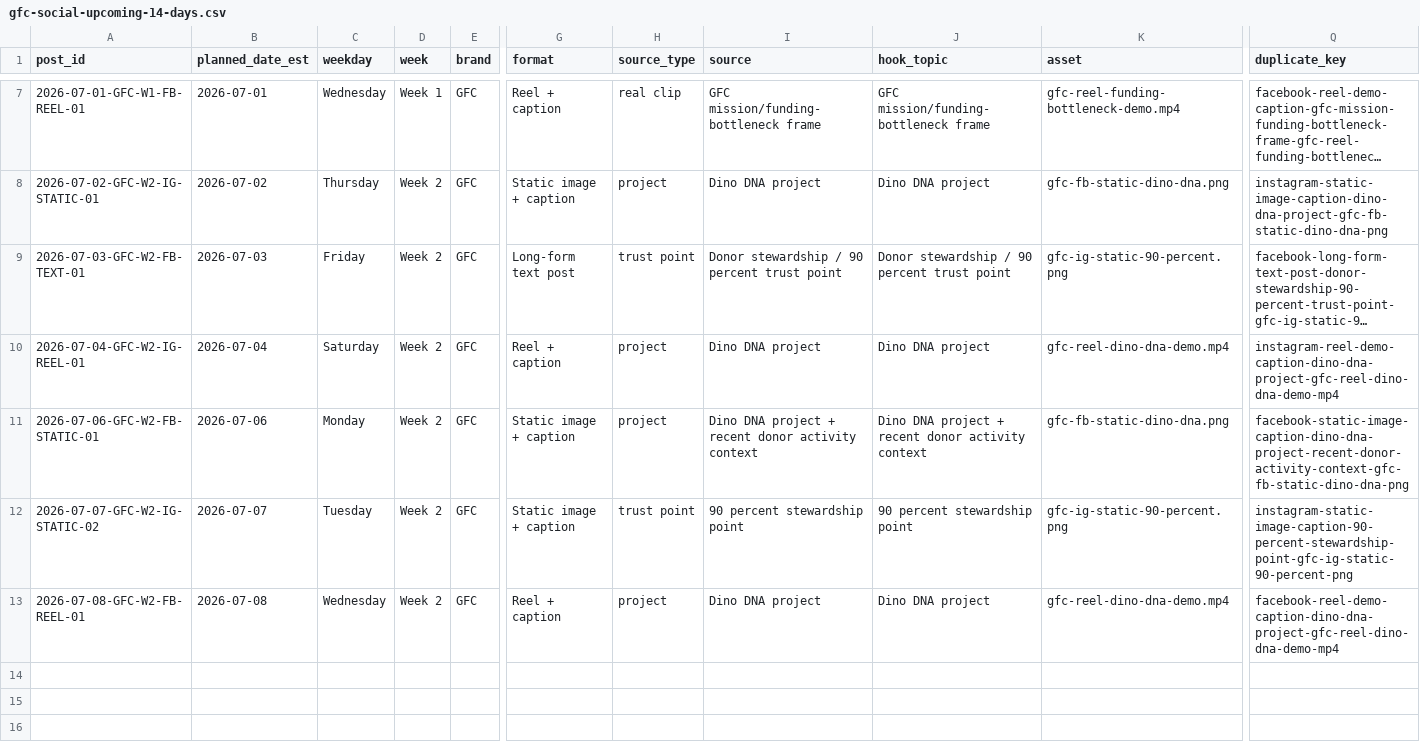
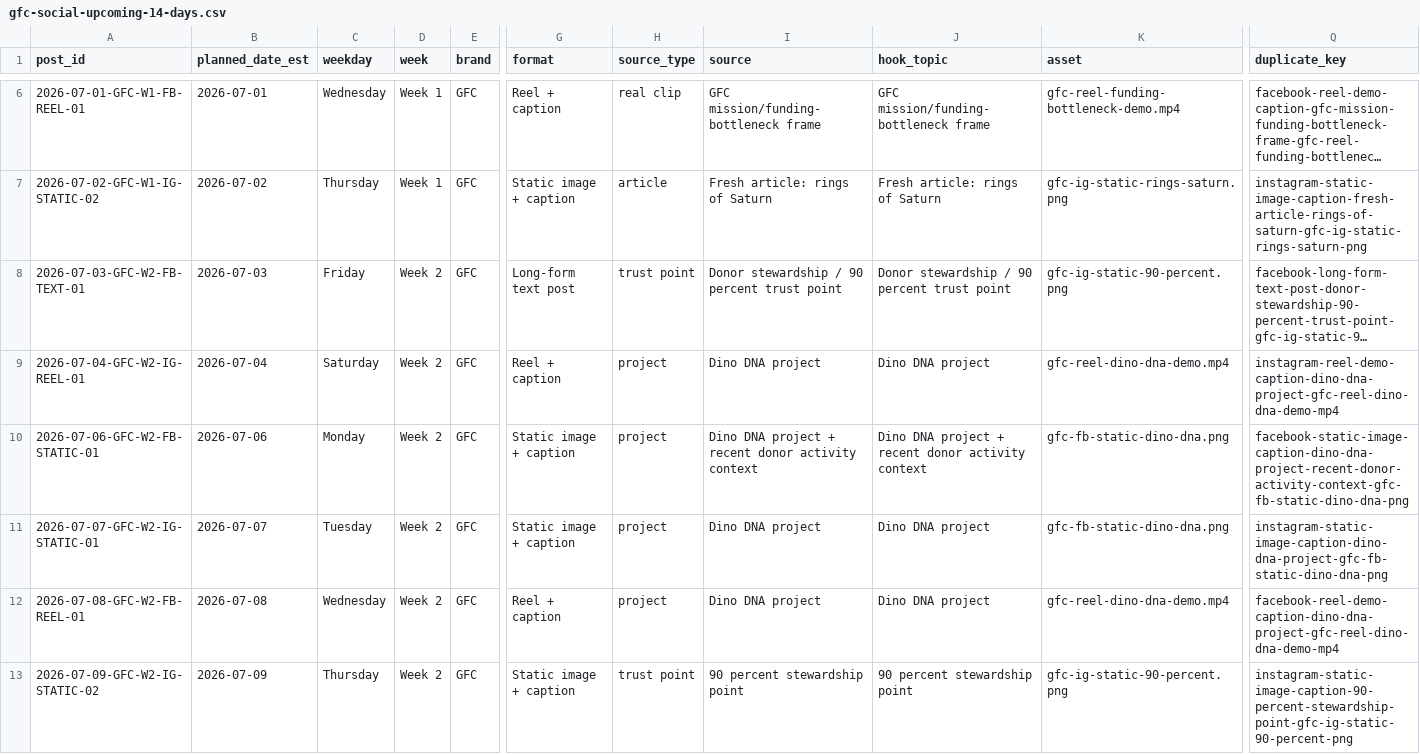
Before and after one commit to swsmusic/gfc-social-ledger, a CSV file: gfc-social-upcoming-14-days.csv, drawn as a sheet; only a part is shown, gaps mark what is left out; long unchanged cells end in …; addresses are those after the commit; rows hold the shown columns only; the diff covers the shown part only; the diff names each change by its address in the sheet, - before the commit and + after, or states it on an @@ line.

Commit message:
Update GFC social ledger 2026-06-26T10:00:51Z

```diff
--- a/gfc-social-upcoming-14-days.csv
+++ b/gfc-social-upcoming-14-days.csv
-A7 (post_id): 2026-07-02-GFC-W2-IG-STATIC-01
+A7 (post_id): 2026-07-02-GFC-W1-IG-STATIC-02
-D7 (week): Week 2
+D7 (week): Week 1
-H7 (source_type): project
+H7 (source_type): article
-I7 (source): Dino DNA project
+I7 (source): Fresh article: rings of Saturn
-J7 (hook_topic): Dino DNA project
+J7 (hook_topic): Fresh article: rings of Saturn
-K7 (asset): gfc-fb-static-dino-dna.png
+K7 (asset): gfc-ig-static-rings-saturn.png
-Q7 (duplicate_key): instagram-static-image-caption-dino-dna-project-gfc-fb-static-dino-dna-png
+Q7 (duplicate_key): instagram-static-image-caption-fresh-article-rings-of-saturn-gfc-ig-static-rings-saturn-png
-A11 (post_id): 2026-07-07-GFC-W2-IG-STATIC-02
+A11 (post_id): 2026-07-07-GFC-W2-IG-STATIC-01
-H11 (source_type): trust point
+H11 (source_type): project
-I11 (source): 90 percent stewardship point
+I11 (source): Dino DNA project
-J11 (hook_topic): 90 percent stewardship point
+J11 (hook_topic): Dino DNA project
-K11 (asset): gfc-ig-static-90-percent.png
+K11 (asset): gfc-fb-static-dino-dna.png
-Q11 (duplicate_key): instagram-static-image-caption-90-percent-stewardship-point-gfc-ig-static-90-percent-png
+Q11 (duplicate_key): instagram-static-image-caption-dino-dna-project-gfc-fb-static-dino-dna-png
+row 13: 2026-07-09-GFC-W2-IG-STATIC-02 | 2026-07-09 | Thursday | Week 2 | GFC | Static image + caption | trust point | 90 percent stewardship point | 90 percent stewardship point | gfc-ig-static-90-percent.png | instagram-static-image-caption-90-percent-stewardship-point-gfc-ig-static-90-percent-png
```
Also changed, not shown: 1 removed row and 6 edited cells elsewhere in this file, 1 other file.
